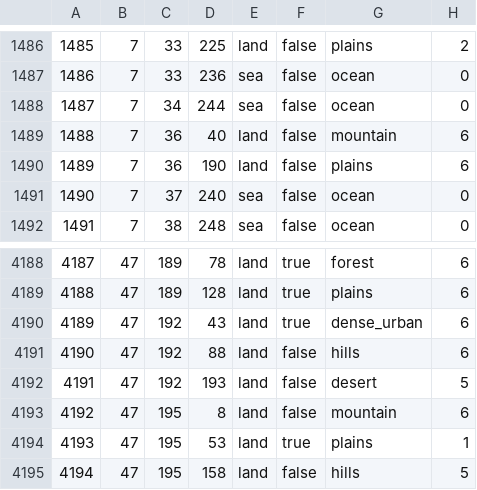
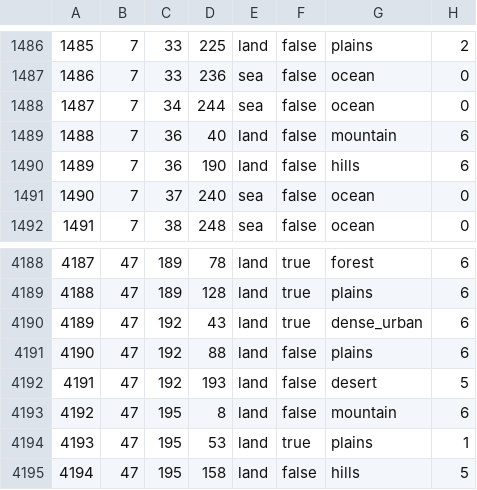
Before and after one commit to TheGamerCant/Modern-Day-Sandbox, a CSV file: map/definition.csv, drawn as a sheet; only a part is shown, gaps mark what is left out; the diff covers the shown part only.

```diff
--- a/map/definition.csv
+++ b/map/definition.csv
@@ -1489,3 +1489,3 @@
 1488;7;36;40;land;false;mountain;6
-1489;7;36;190;land;false;plains;6
+1489;7;36;190;land;false;hills;6
 1490;7;37;240;sea;false;ocean;0
@@ -4190,3 +4190,3 @@
 4189;47;192;43;land;true;dense_urban;6
-4190;47;192;88;land;false;hills;6
+4190;47;192;88;land;false;plains;6
 4191;47;192;193;land;false;desert;5
```
Also changed, not shown: 21 added rows, 1 removed row and 2 edited cells elsewhere in this file, 36 other files.
